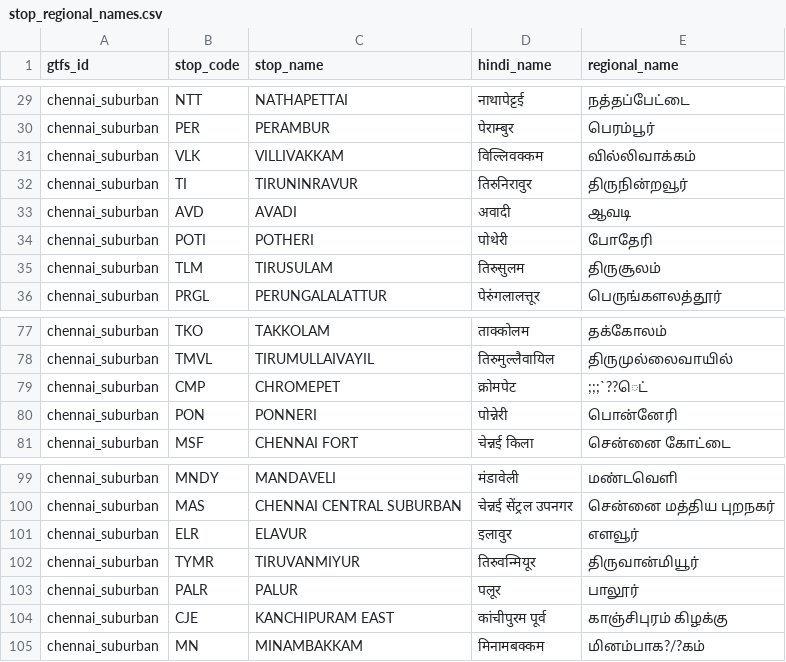
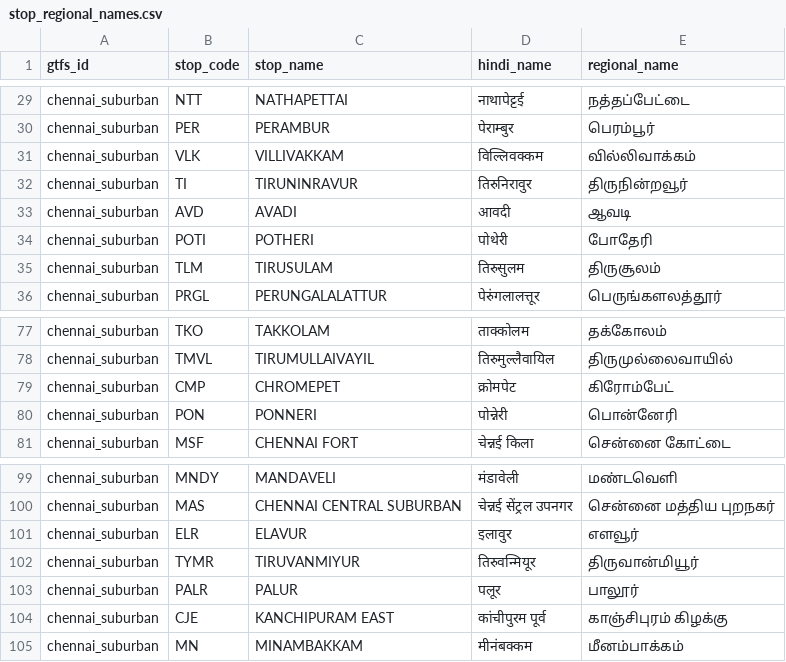
Before and after one commit to nammayatri/gtfs-inmemory-server-rust, a CSV file: assets/stop_regional_names.csv, drawn as a sheet; only a part is shown, gaps mark what is left out; the diff covers the shown part only.

Commit message:
fix/suburban-names

```diff
--- a/assets/stop_regional_names.csv
+++ b/assets/stop_regional_names.csv
@@ -32,3 +32,3 @@ chennai_suburban,VLK,VILLIVAKKAM,विल्लिवक्कम,வில்
 chennai_suburban,TI,TIRUNINRAVUR,तिरुनिरावुर,திருநின்றவூர்
-chennai_suburban,AVD,AVADI,अवादी,ஆவடி
+chennai_suburban,AVD,AVADI,आवदी,ஆவடி
 chennai_suburban,POTI,POTHERI,पोथेरी,போதேரி
@@ -78,3 +78,3 @@ chennai_suburban,TKO,TAKKOLAM,ताक्कोलम,தக்கோலம்
 chennai_suburban,TMVL,TIRUMULLAIVAYIL,तिरुमुल्लैवायिल,திருமுல்லைவாயில்
-chennai_suburban,CMP,CHROMEPET,क्रोमपेट,;;;`??ெட்
+chennai_suburban,CMP,CHROMEPET,क्रोमपेट,கிரோம்பேட்
 chennai_suburban,PON,PONNERI,पोन्नेरी,பொன்னேரி
@@ -104,2 +104,2 @@ chennai_suburban,PALR,PALUR,पलूर,பாலூர்
 chennai_suburban,CJE,KANCHIPURAM EAST,कांचीपुरम पूर्व,காஞ்சிபுரம் கிழக்கு
-chennai_suburban,MN,MINAMBAKKAM,मिनामबक्कम,மினம்பாக?/?கம்
+chennai_suburban,MN,MINAMBAKKAM,मीनंबक्कम,மீனம்பாக்கம்
```
Also changed, not shown: 20 edited cells elsewhere in this file.
